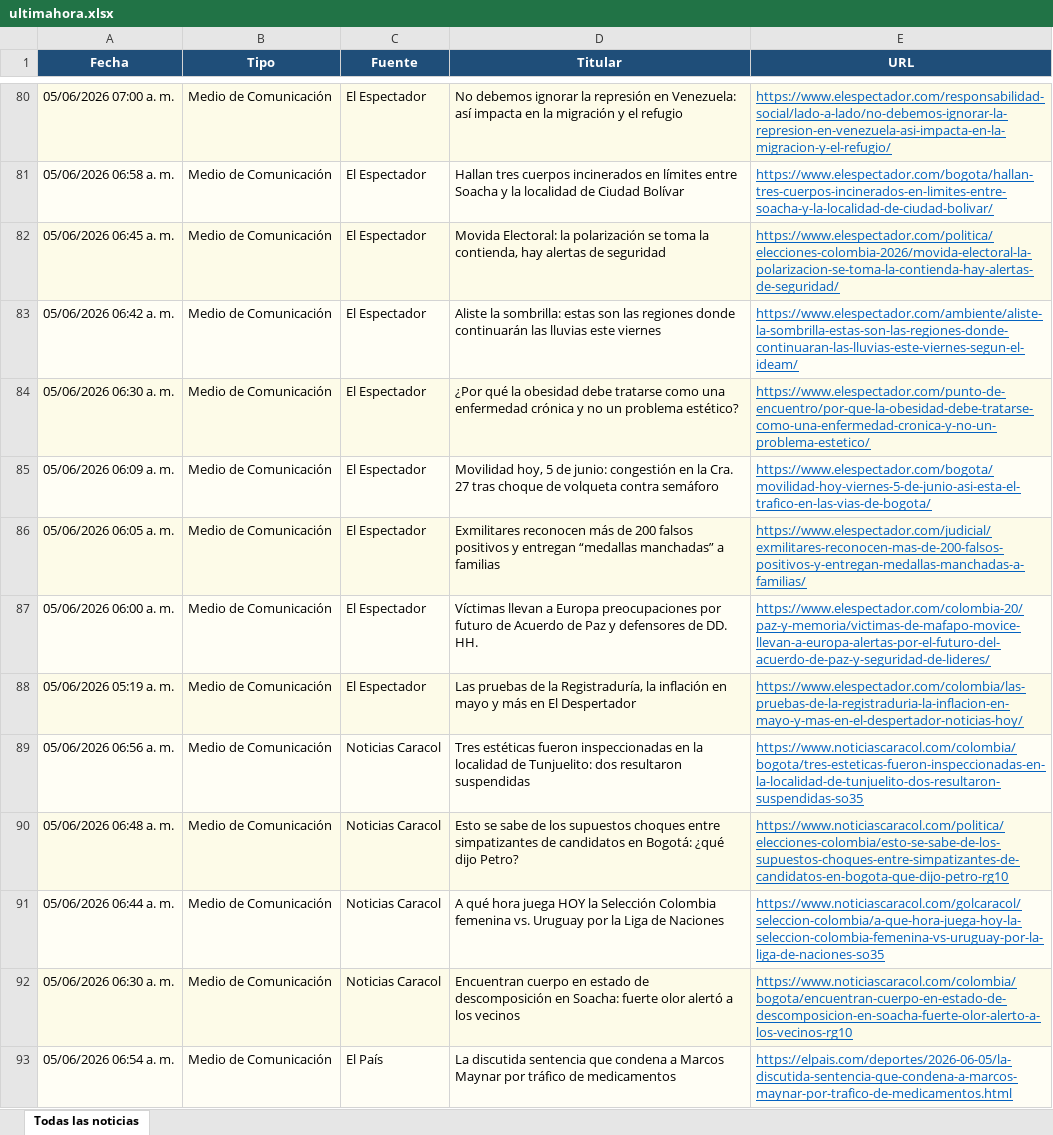
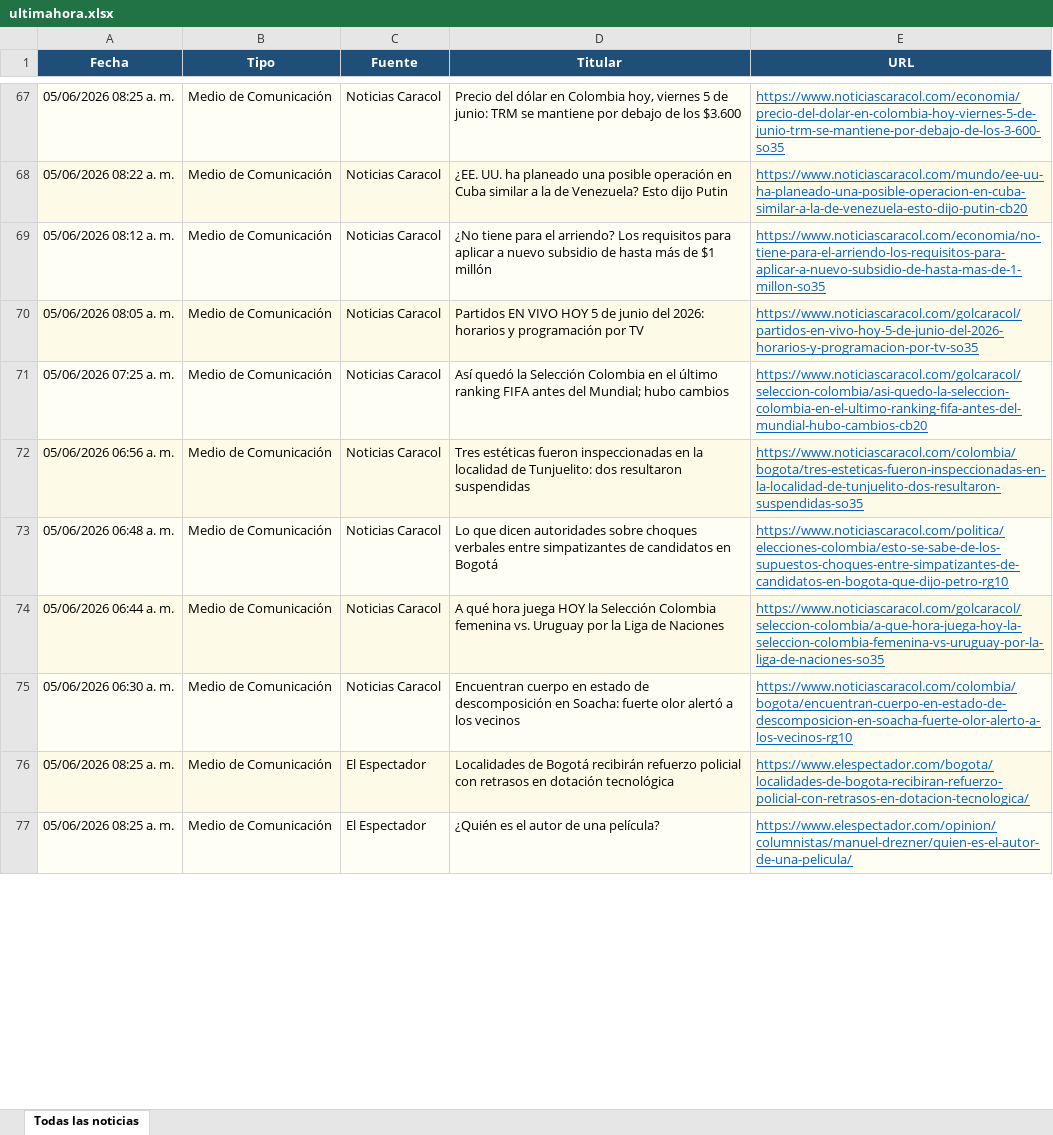
Before and after one commit to kevin961312/UltimaHora, an Excel workbook: docs/ultimahora.xlsx, sheet Todas las noticias, drawn as a sheet; only a part is shown, gaps mark what is left out; values as stored, in another font and other column widths than the file's, no borders; removed rows and columns are numbered as before the commit, all else as after; the diff covers the shown part only; the diff names each change by its address in the sheet, - before the commit and + after, or states it on an @@ line.

```diff
--- a/docs/ultimahora.xlsx (sheet Todas las noticias)
+++ b/docs/ultimahora.xlsx (sheet Todas las noticias)
-A67 (Fecha): 05/06/2026 07:00 a. m.
+A67 (Fecha): 05/06/2026 08:25 a. m.
-C67:C68 (Fuente): El Espectador
+C67:C68 (Fuente): Noticias Caracol
-D67 (Titular): No debemos ignorar la represión en Venezuela: así impacta en la migración y el refugio
+D67 (Titular): Precio del dólar en Colombia hoy, viernes 5 de junio: TRM se mantiene por debajo de los $3.600
-E67 (URL): https://www.elespectador.com/responsabilidad-social/lado-a-lado/no-debemos-ignorar-la-represion-en-venezuela-asi-impacta-en-la-migracion-y-el-refugio/
+E67 (URL): https://www.noticiascaracol.com/economia/precio-del-dolar-en-colombia-hoy-viernes-5-de-junio-trm-se-mantiene-por-debajo-de-los-3-600-so35
-A68 (Fecha): 05/06/2026 06:58 a. m.
+A68 (Fecha): 05/06/2026 08:22 a. m.
-D68 (Titular): Hallan tres cuerpos incinerados en límites entre Soacha y la localidad de Ciudad Bolívar
+D68 (Titular): ¿EE. UU. ha planeado una posible operación en Cuba similar a la de Venezuela? Esto dijo Putin
-E68 (URL): https://www.elespectador.com/bogota/hallan-tres-cuerpos-incinerados-en-limites-entre-soacha-y-la-localidad-de-ciudad-bolivar/
+E68 (URL): https://www.noticiascaracol.com/mundo/ee-uu-ha-planeado-una-posible-operacion-en-cuba-similar-a-la-de-venezuela-esto-dijo-putin-cb20
-row 82: 05/06/2026 06:45 a. m. | Medio de Comunicación | El Espectador | Movida Electoral: la polarización se toma la contienda, hay alertas de seguridad | https://www.elespectador.com/politica/elecciones-colombia-2026/movida-electoral-la-polarizacion-se-toma-la-contienda-hay-alertas-de-seguridad/
-A69 (Fecha): 05/06/2026 06:42 a. m.
+A69 (Fecha): 05/06/2026 08:12 a. m.
-C69 (Fuente): El Espectador
+C69 (Fuente): Noticias Caracol
-D69 (Titular): Aliste la sombrilla: estas son las regiones donde continuarán las lluvias este viernes
+D69 (Titular): ¿No tiene para el arriendo? Los requisitos para aplicar a nuevo subsidio de hasta más de $1 millón
-E69 (URL): https://www.elespectador.com/ambiente/aliste-la-sombrilla-estas-son-las-regiones-donde-continuaran-las-lluvias-este-viernes-segun-el-ideam/
+E69 (URL): https://www.noticiascaracol.com/economia/no-tiene-para-el-arriendo-los-requisitos-para-aplicar-a-nuevo-subsidio-de-hasta-mas-de-1-millon-so35
-row 84: 05/06/2026 06:30 a. m. | Medio de Comunicación | El Espectador | ¿Por qué la obesidad debe tratarse como una enfermedad crónica y no un problema estético? | https://www.elespectador.com/punto-de-encuentro/por-que-la-obesidad-debe-tratarse-como-una-enfermedad-cronica-y-no-un-problema-estetico/
-A70 (Fecha): 05/06/2026 06:09 a. m.
+A70 (Fecha): 05/06/2026 08:05 a. m.
-C70 (Fuente): El Espectador
+C70 (Fuente): Noticias Caracol
-D70 (Titular): Movilidad hoy, 5 de junio: congestión en la Cra. 27 tras choque de volqueta contra semáforo
+D70 (Titular): Partidos EN VIVO HOY 5 de junio del 2026: horarios y programación por TV
-E70 (URL): https://www.elespectador.com/bogota/movilidad-hoy-viernes-5-de-junio-asi-esta-el-trafico-en-las-vias-de-bogota/
+E70 (URL): https://www.noticiascaracol.com/golcaracol/partidos-en-vivo-hoy-5-de-junio-del-2026-horarios-y-programacion-por-tv-so35
-row 86: 05/06/2026 06:05 a. m. | Medio de Comunicación | El Espectador | Exmilitares reconocen más de 200 falsos positivos y entregan “medallas manchadas” a familias | https://www.elespectador.com/judicial/exmilitares-reconocen-mas-de-200-falsos-positivos-y-entregan-medallas-manchadas-a-familias/
-row 87: 05/06/2026 06:00 a. m. | Medio de Comunicación | El Espectador | Víctimas llevan a Europa preocupaciones por futuro de Acuerdo de Paz y defensores de DD. HH. | https://www.elespectador.com/colombia-20/paz-y-memoria/victimas-de-mafapo-movice-llevan-a-europa-alertas-por-el-futuro-del-acuerdo-de-paz-y-seguridad-de-lideres/
-A71 (Fecha): 05/06/2026 05:19 a. m.
+A71 (Fecha): 05/06/2026 07:25 a. m.
-C71 (Fuente): El Espectador
+C71 (Fuente): Noticias Caracol
-D71 (Titular): Las pruebas de la Registraduría, la inflación en mayo y más en El Despertador
+D71 (Titular): Así quedó la Selección Colombia en el último ranking FIFA antes del Mundial; hubo cambios
-E71 (URL): https://www.elespectador.com/colombia/las-pruebas-de-la-registraduria-la-inflacion-en-mayo-y-mas-en-el-despertador-noticias-hoy/
+E71 (URL): https://www.noticiascaracol.com/golcaracol/seleccion-colombia/asi-quedo-la-seleccion-colombia-en-el-ultimo-ranking-fifa-antes-del-mundial-hubo-cambios-cb20
-D73 (Titular): Esto se sabe de los supuestos choques entre simpatizantes de candidatos en Bogotá: ¿qué dijo Petro?
+D73 (Titular): Lo que dicen autoridades sobre choques verbales entre simpatizantes de candidatos en Bogotá
-A76 (Fecha): 05/06/2026 06:54 a. m.
+A76 (Fecha): 05/06/2026 08:25 a. m.
-C76 (Fuente): El País
+C76 (Fuente): El Espectador
-D76 (Titular): La discutida sentencia que condena a Marcos Maynar por tráfico de medicamentos
+D76 (Titular): Localidades de Bogotá recibirán refuerzo policial con retrasos en dotación tecnológica
-E76 (URL): https://elpais.com/deportes/2026-06-05/la-discutida-sentencia-que-condena-a-marcos-maynar-por-trafico-de-medicamentos.html
+E76 (URL): https://www.elespectador.com/bogota/localidades-de-bogota-recibiran-refuerzo-policial-con-retrasos-en-dotacion-tecnologica/
+row 77: 05/06/2026 08:25 a. m. | Medio de Comunicación | El Espectador | ¿Quién es el autor de una película? | https://www.elespectador.com/opinion/columnistas/manuel-drezner/quien-es-el-autor-de-una-pelicula/
```
Also changed, not shown: 89 added rows, 114 removed rows, 41 moved rows and 95 edited cells elsewhere in this sheet, 1 other file.
